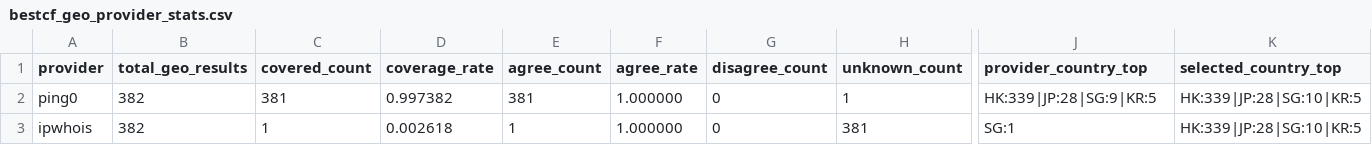
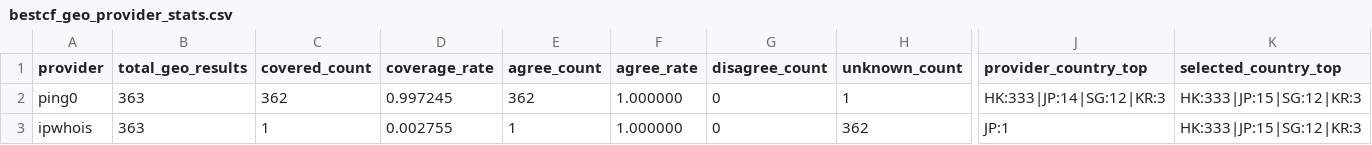
Before and after one commit to User-Pass320/bestcf-auto, a CSV file: public/bestcf_geo_provider_stats.csv, drawn as a sheet; only a part is shown, gaps mark what is left out; the diff names each change by its address in the sheet, - before the commit and + after, or states it on an @@ line.

```diff
--- a/public/bestcf_geo_provider_stats.csv
+++ b/public/bestcf_geo_provider_stats.csv
-B2:B3 (total_geo_results): 382
+B2:B3 (total_geo_results): 363
-C2 (covered_count): 381
+C2 (covered_count): 362
-D2 (coverage_rate): 0.997382
+D2 (coverage_rate): 0.997245
-E2 (agree_count): 381
+E2 (agree_count): 362
-J2 (provider_country_top): HK:339|JP:28|SG:9|KR:5
+J2 (provider_country_top): HK:333|JP:14|SG:12|KR:3
-K2:K3 (selected_country_top): HK:339|JP:28|SG:10|KR:5
+K2:K3 (selected_country_top): HK:333|JP:15|SG:12|KR:3
-D3 (coverage_rate): 0.002618
+D3 (coverage_rate): 0.002755
-H3 (unknown_count): 381
+H3 (unknown_count): 362
-J3 (provider_country_top): SG:1
+J3 (provider_country_top): JP:1
```
Also changed, not shown: public/bestcf_failed.csv, public/bestcf_sources.csv, 3 other files.
